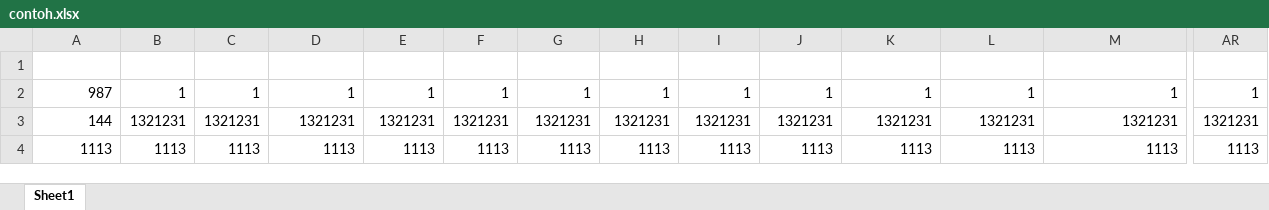
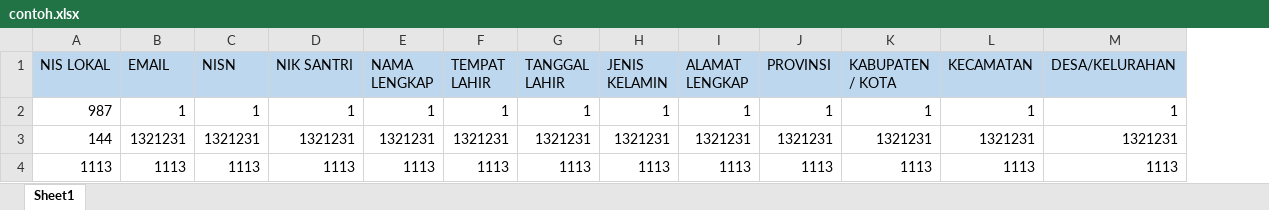
Before and after one commit to madunstar/portal_terpadu_pesantren, an Excel workbook: assets/import/contoh.xlsx, sheet Sheet1, drawn as a sheet; only a part is shown, gaps mark what is left out; values as stored, in another font and other column widths than the file's, no borders; removed rows and columns are numbered as before the commit, all else as after; rows hold the shown columns only; the diff covers the shown part only; the diff names each change by its address in the sheet, - before the commit and + after, or states it on an @@ line.

Commit message:
contoh import excel

```diff
--- a/assets/import/contoh.xlsx (sheet Sheet1)
+++ b/assets/import/contoh.xlsx (sheet Sheet1)
-column AR, rows 2-4: 1 | 1321231 | 1113
-row 1: (empty)
+row 1: NIS LOKAL | EMAIL | NISN | NIK SANTRI | NAMA LENGKAP | TEMPAT LAHIR | TANGGAL LAHIR | JENIS KELAMIN | ALAMAT LENGKAP | PROVINSI | KABUPATEN / KOTA | KECAMATAN | DESA/KELURAHAN
-A1:M1 fill: none
+A1:M1 fill: #BDD7EE
```
Also changed, not shown: cell formats elsewhere in this sheet.
